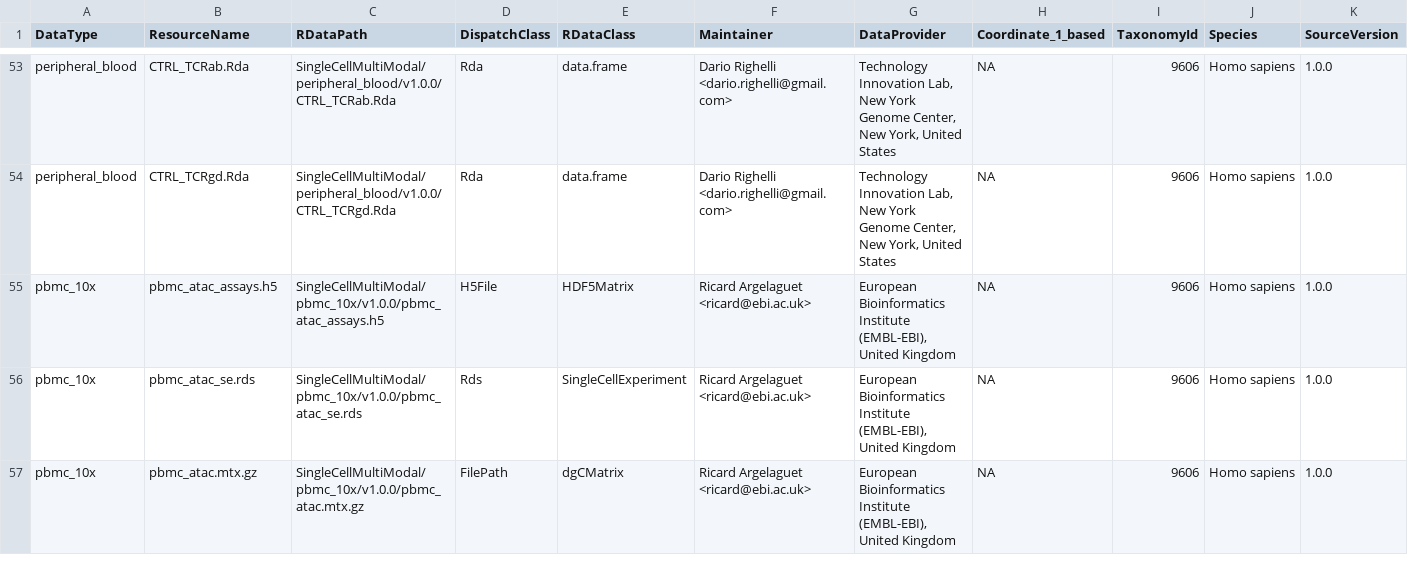
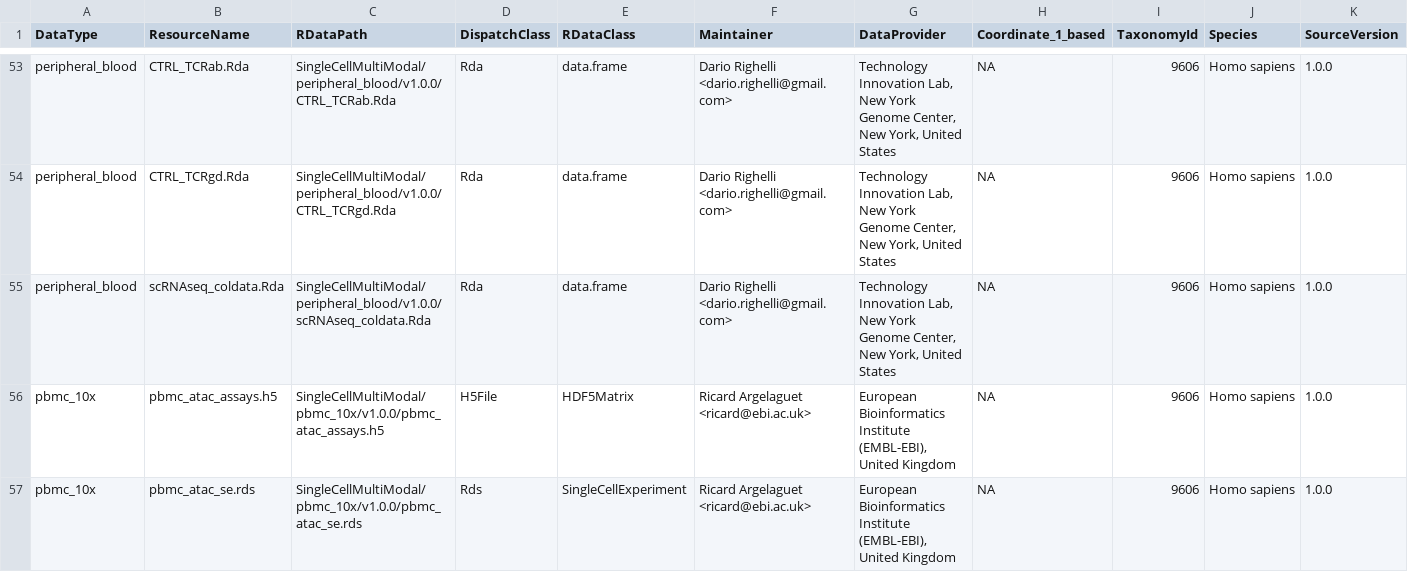
Before and after one commit to waldronlab/SingleCellMultiModal, a CSV file: inst/extdata/metadata.csv, drawn as a sheet; only a part is shown, gaps mark what is left out; the shorter side is filled out with more unchanged rows; rows hold the shown columns only; the diff names each change by its address in the sheet, - before the commit and + after, or states it on an @@ line.

Commit message:
updating metadata file with peripheral_blood coldata

```diff
--- a/inst/extdata/metadata.csv
+++ b/inst/extdata/metadata.csv
+row 55: peripheral_blood | scRNAseq_coldata.Rda | SingleCellMultiModal/peripheral_blood/v1.0.0/scRNAseq_coldata.Rda | Rda | data.frame | Dario Righelli <dario.righelli@gmail.com> | Technology Innovation Lab, New York Genome Center, New York, United States | NA | 9606 | Homo sapiens | 1.0.0
```
Also changed, not shown: 1 other file.
